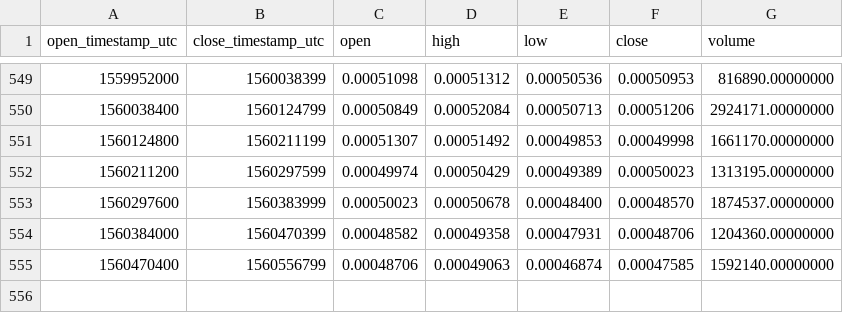
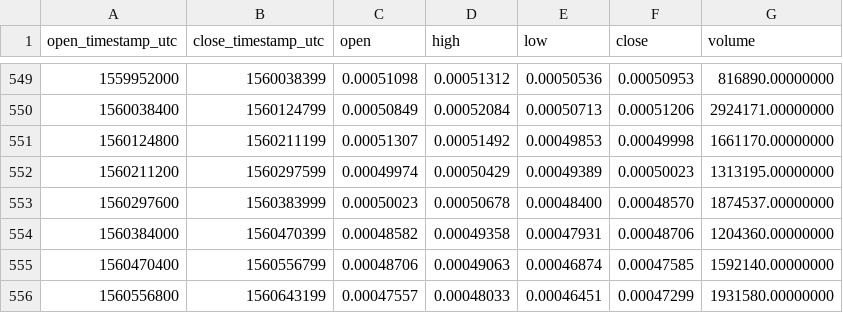
Before and after one commit to cryptobigbro/binance-XLMETH, a CSV file: binance-XLMETH-1d.csv, drawn as a sheet; only a part is shown, gaps mark what is left out; the diff names each change by its address in the sheet, - before the commit and + after, or states it on an @@ line.

Commit message:
Update OHLCV data.

```diff
--- a/binance-XLMETH-1d.csv
+++ b/binance-XLMETH-1d.csv
+row 556: 1560556800 | 1560643199 | 0.00047557 | 0.00048033 | 0.00046451 | 0.00047299 | 1931580.00000000
```
Also changed, not shown: 1 other file.
